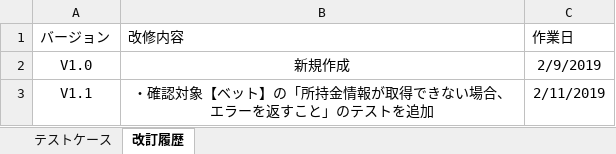
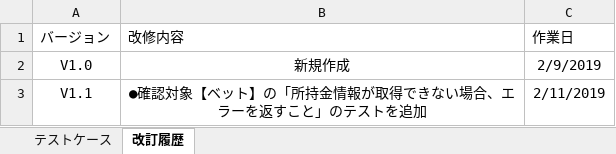
Before and after one commit to CSTSCSTS/UserAp, an Excel workbook: docs/単体テスト/サーバー側/JUnitテストケース.xlsx, sheet 改訂履歴, drawn as a sheet; only a part is shown; values as stored, in another font and other column widths than the file's, no borders; table styles not drawn; the diff covers the shown part only; the diff names each change by its address in the sheet, - before the commit and + after, or states it on an @@ line.

```diff
--- a/docs/単体テスト/サーバー側/JUnitテストケース.xlsx (sheet 改訂履歴)
+++ b/docs/単体テスト/サーバー側/JUnitテストケース.xlsx (sheet 改訂履歴)
-B3 (改修内容): ・確認対象【ベット】の「所持金情報が取得できない場合、エラーを返すこと」のテストを追加
+B3 (改修内容): ●確認対象【ベット】の「所持金情報が取得できない場合、エラーを返すこと」のテストを追加
```
Also changed, not shown: 1 added row elsewhere in this sheet, sheet テストケース, 2 other files.
